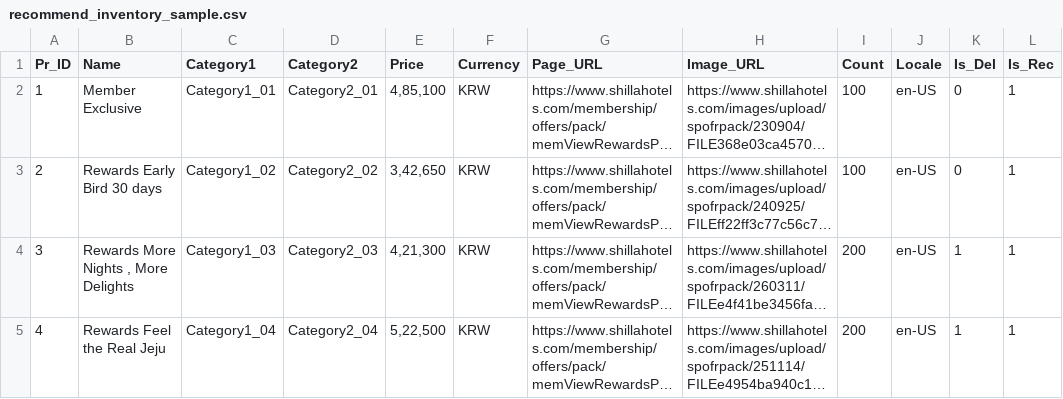
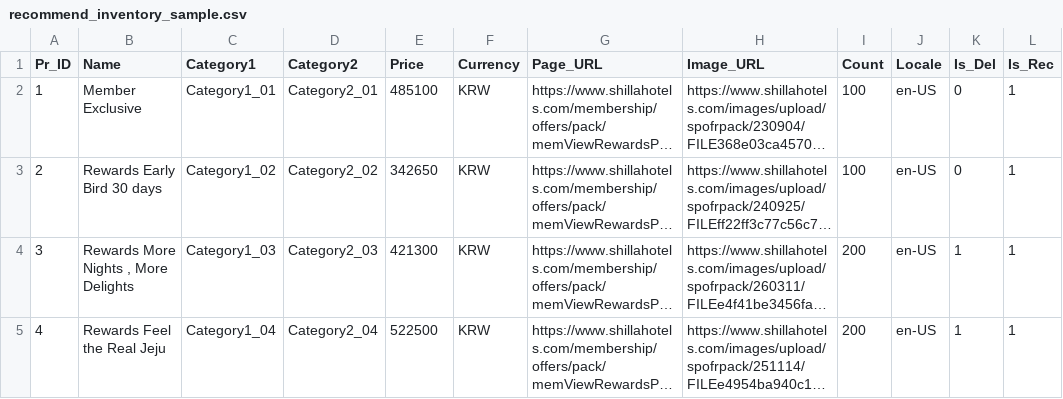
Before and after one commit to paipradz/paipradz.github.io, a CSV file: recommend_inventory_sample.csv, drawn as a sheet; only a part is shown; long unchanged cells end in …; the diff names each change by its address in the sheet, - before the commit and + after, or states it on an @@ line.

Commit message:
Add files via upload

```diff
--- a/recommend_inventory_sample.csv
+++ b/recommend_inventory_sample.csv
-E2 (Price): 4,85,100
+E2 (Price): 485100
-E3 (Price): 3,42,650
+E3 (Price): 342650
-E4 (Price): 4,21,300
+E4 (Price): 421300
-E5 (Price): 5,22,500
+E5 (Price): 522500
```
